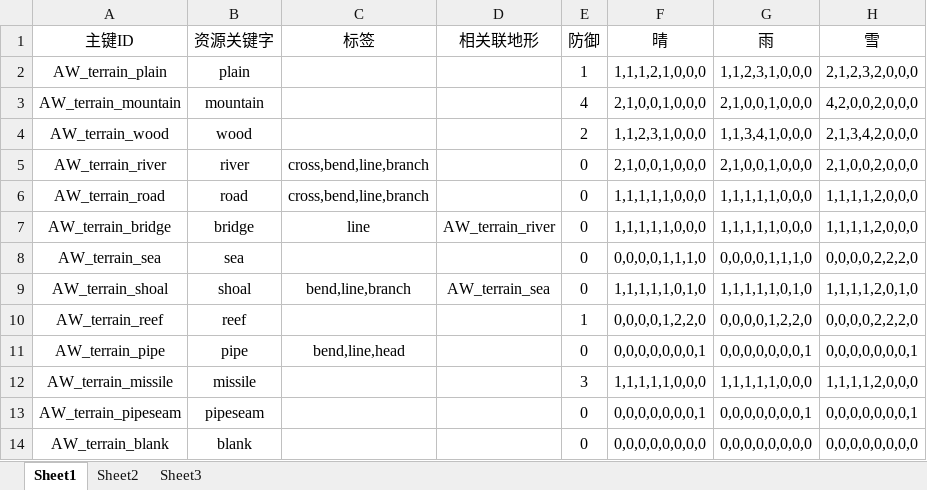
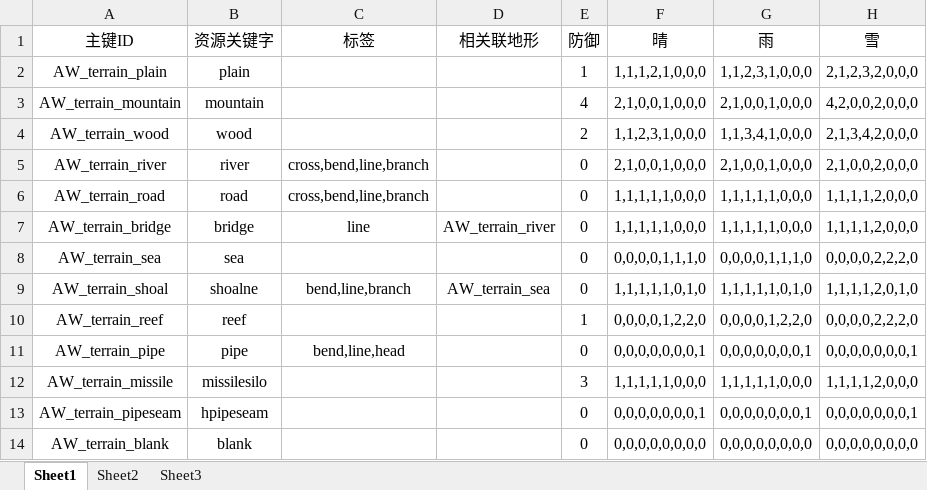
Before and after one commit to twink13/AdvanceWarsByAir, an Excel workbook: bin-debug/config/terrains.xlsx, sheet Sheet1, drawn as a sheet; values as stored, in another font and other column widths than the file's, no borders; the diff names each change by its address in the sheet, - before the commit and + after, or states it on an @@ line.

```diff
--- a/bin-debug/config/terrains.xlsx (sheet Sheet1)
+++ b/bin-debug/config/terrains.xlsx (sheet Sheet1)
-B9 (资源关键字): shoal
+B9 (资源关键字): shoalne
-B12 (资源关键字): missile
+B12 (资源关键字): missilesilo
-B13 (资源关键字): pipeseam
+B13 (资源关键字): hpipeseam
```
Also changed, not shown: 20 other files.
